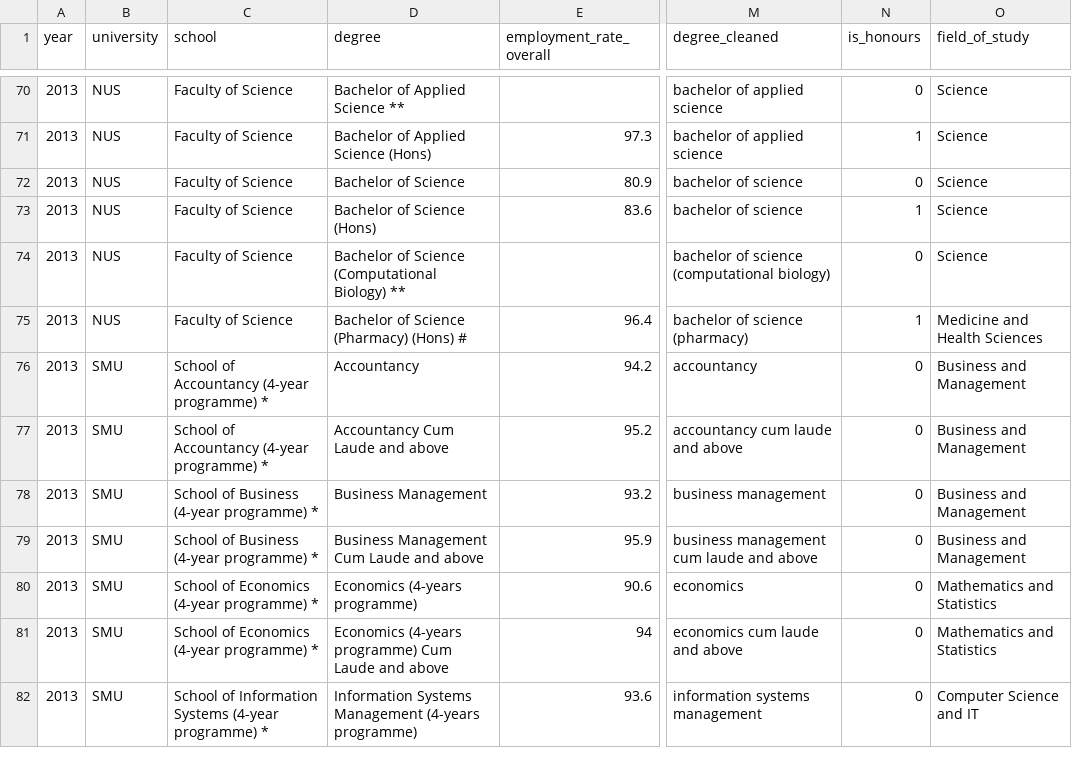
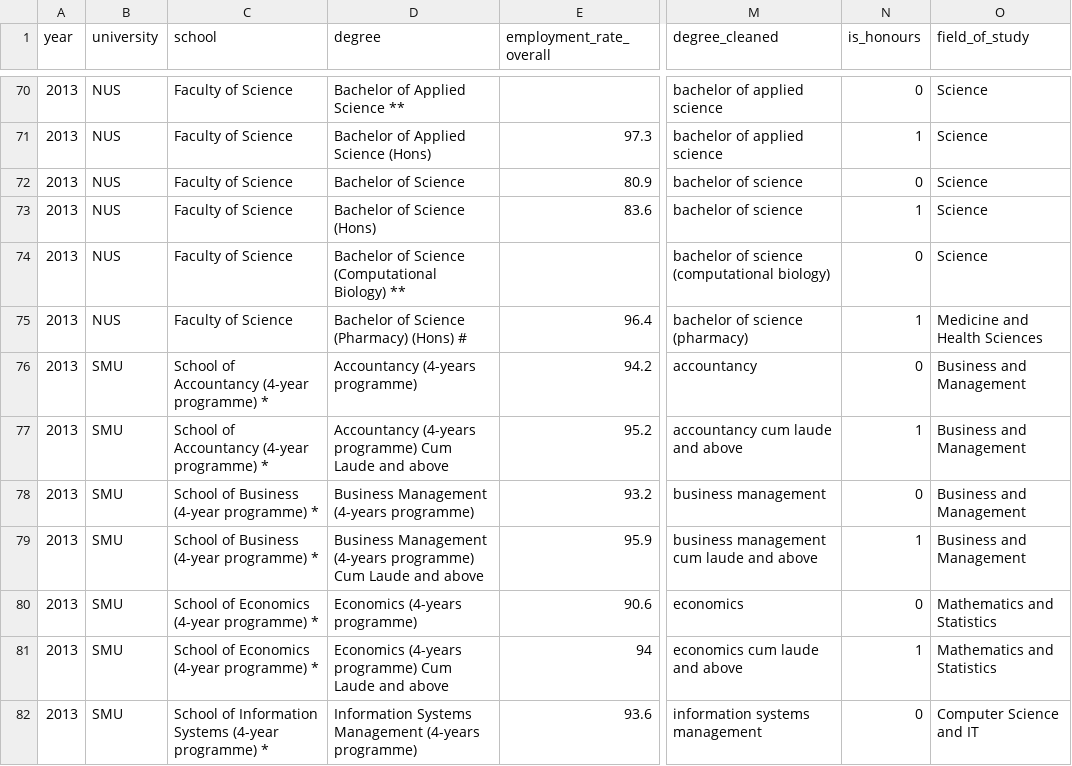
Before and after one commit to ZeInhumane/SC1015, a CSV file: poggers.csv, drawn as a sheet; only a part is shown, gaps mark what is left out; the diff covers the shown part only; the diff names each change by its address in the sheet, - before the commit and + after, or states it on an @@ line.

Commit message:
Add honours classification

```diff
--- a/poggers.csv
+++ b/poggers.csv
-D76 (degree): Accountancy
+D76 (degree): Accountancy (4-years programme)
-D77 (degree): Accountancy Cum Laude and above
+D77 (degree): Accountancy (4-years programme) Cum Laude and above
-N77 (is_honours): 0
+N77 (is_honours): 1
-D78 (degree): Business Management
+D78 (degree): Business Management (4-years programme)
-D79 (degree): Business Management Cum Laude…
+D79 (degree): Business Management (4-years programme) Cum Laude…
-N79 (is_honours): 0
+N79 (is_honours): 1
-N81 (is_honours): 0
+N81 (is_honours): 1
```
Also changed, not shown: 81 edited cells elsewhere in this file, standardized_degrees.csv, 1 other file.
